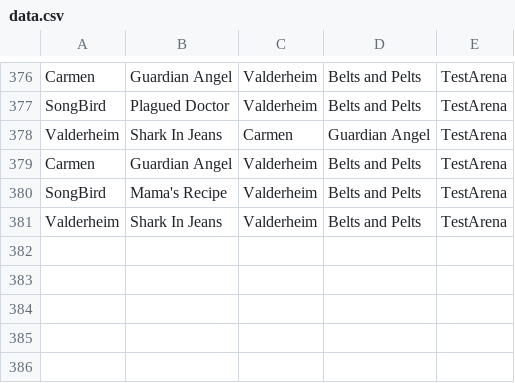
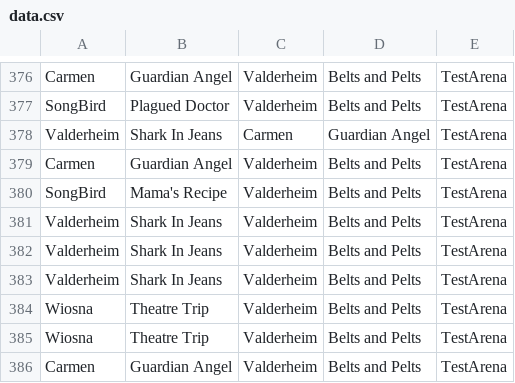
Before and after one commit to MattBrettGames/MagicTheBladdering, a CSV file: FunGame/Assets/Reports/data.csv, drawn as a sheet; only a part is shown, gaps mark what is left out.

```diff
--- a/FunGame/Assets/Reports/data.csv
+++ b/FunGame/Assets/Reports/data.csv
@@ -381 +381,6 @@ SongBird,Mama's Recipe,Valderheim,Belts and Pelts,TestArena
 Valderheim,Shark In Jeans,Valderheim,Belts and Pelts,TestArena
+Valderheim,Shark In Jeans,Valderheim,Belts and Pelts,TestArena
+Valderheim,Shark In Jeans,Valderheim,Belts and Pelts,TestArena
+Wiosna,Theatre Trip,Valderheim,Belts and Pelts,TestArena
+Wiosna,Theatre Trip,Valderheim,Belts and Pelts,TestArena
+Carmen,Guardian Angel,Valderheim,Belts and Pelts,TestArena
```
Also changed, not shown: 12 other files.
